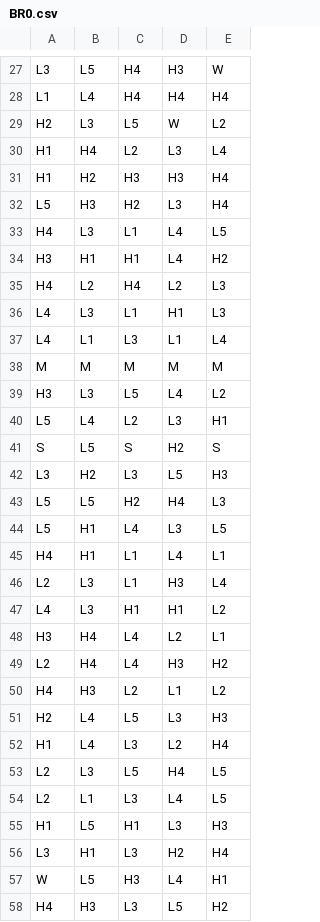
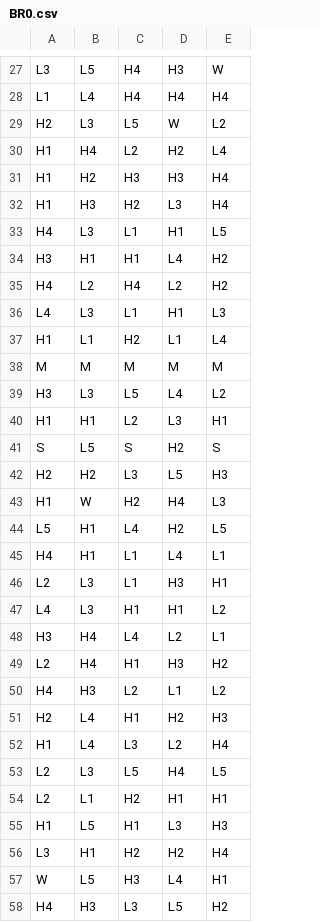
Before and after one commit to thebadone111/Ayakashi, a CSV file: games/0_0_lines/reels/BR0.csv, drawn as a sheet; only a part is shown, gaps mark what is left out; the diff covers the shown part only.

```diff
--- a/games/0_0_lines/reels/BR0.csv
+++ b/games/0_0_lines/reels/BR0.csv
@@ -29,9 +29,9 @@ L1,L4,H4,H4,H4
 H2,L3,L5,W,L2
-H1,H4,L2,L3,L4
+H1,H4,L2,H2,L4
 H1,H2,H3,H3,H4
-L5,H3,H2,L3,H4
-H4,L3,L1,L4,L5
+H1,H3,H2,L3,H4
+H4,L3,L1,H1,L5
 H3,H1,H1,L4,H2
-H4,L2,H4,L2,L3
+H4,L2,H4,L2,H2
 L4,L3,L1,H1,L3
-L4,L1,L3,L1,L4
+H1,L1,H2,L1,L4
@@ -39,19 +39,19 @@ M, M, M, M, M
 H3,L3,L5,L4,L2
-L5,L4,L2,L3,H1
+H1,H1,L2,L3,H1
 S,L5,S,H2,S
-L3,H2,L3,L5,H3
-L5,L5,H2,H4,L3
-L5,H1,L4,L3,L5
+H2,H2,L3,L5,H3
+H1,W,H2,H4,L3
+L5,H1,L4,H2,L5
 H4,H1,L1,L4,L1
-L2,L3,L1,H3,L4
+L2,L3,L1,H3,H1
 L4,L3,H1,H1,L2
 H3,H4,L4,L2,L1
-L2,H4,L4,H3,H2
+L2,H4,H1,H3,H2
 H4,H3,L2,L1,L2
-H2,L4,L5,L3,H3
+H2,L4,H1,H2,H3
 H1,L4,L3,L2,H4
 L2,L3,L5,H4,L5
-L2,L1,L3,L4,L5
+L2,L1,H2,H1,H1
 H1,L5,H1,L3,H3
-L3,H1,L3,H2,H4
+L3,H1,H2,H2,H4
 W,L5,H3,L4,H1
```
Also changed, not shown: 125 edited cells elsewhere in this file, 3 other files.
